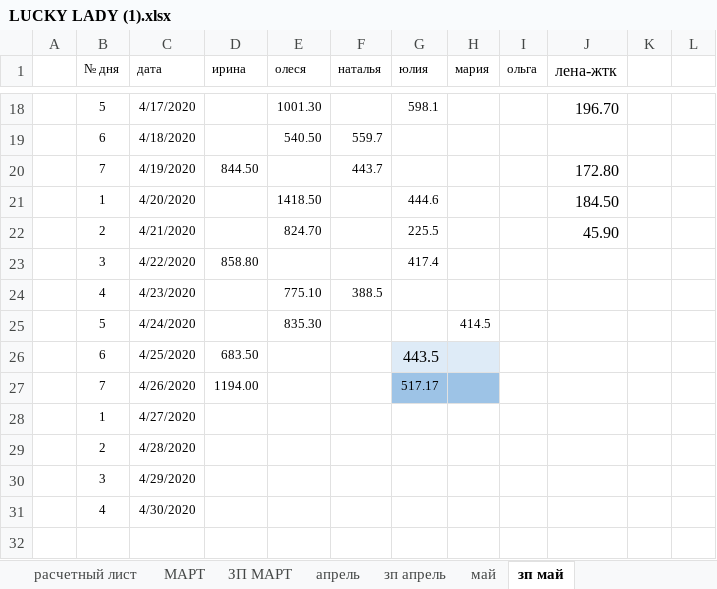
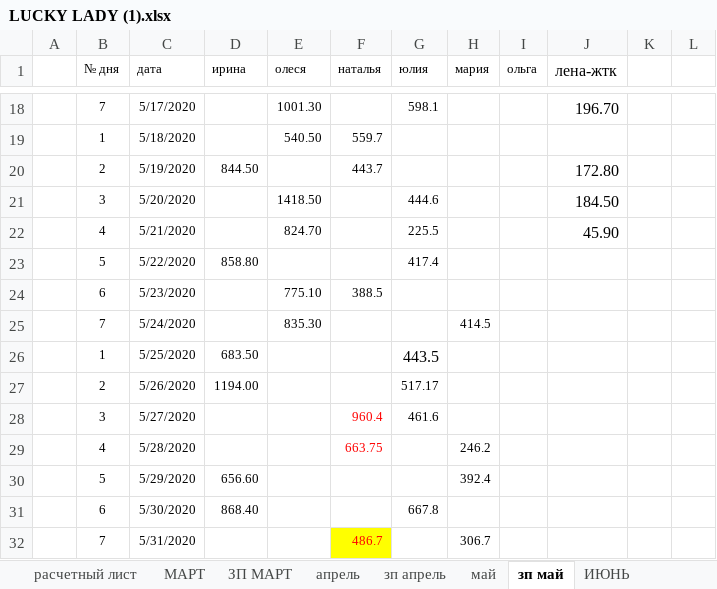
Before and after one commit to vitalusdza/lucky-lady, an Excel workbook: LUCKY LADY (1).xlsx, sheet зп май, drawn as a sheet; only a part is shown, gaps mark what is left out; values as stored, in another font and other column widths than the file's, no borders; conditional formats not drawn; removed rows and columns are numbered as before the commit, all else as after; the diff covers the shown part only; the diff names each change by its address in the sheet, - before the commit and + after, or states it on an @@ line.

```diff
--- a/LUCKY LADY (1).xlsx (sheet зп май)
+++ b/LUCKY LADY (1).xlsx (sheet зп май)
+sheet tab: ИЮНЬ
-B18 (№ дня): 5
+B18 (№ дня): 7
-C18 (дата): 4/17/2020
+C18 (дата): 5/17/2020
-B19 (№ дня): 6
+B19 (№ дня): 1
-C19 (дата): 4/18/2020
+C19 (дата): 5/18/2020
-B20 (№ дня): 7
+B20 (№ дня): 2
-C20 (дата): 4/19/2020
+C20 (дата): 5/19/2020
-B21 (№ дня): 1
+B21 (№ дня): 3
-C21 (дата): 4/20/2020
+C21 (дата): 5/20/2020
-B22 (№ дня): 2
+B22 (№ дня): 4
-C22 (дата): 4/21/2020
+C22 (дата): 5/21/2020
-B23 (№ дня): 3
+B23 (№ дня): 5
-C23 (дата): 4/22/2020
+C23 (дата): 5/22/2020
-B24 (№ дня): 4
+B24 (№ дня): 6
-C24 (дата): 4/23/2020
+C24 (дата): 5/23/2020
-B25 (№ дня): 5
+B25 (№ дня): 7
-C25 (дата): 4/24/2020
+C25 (дата): 5/24/2020
-B26 (№ дня): 6
+B26 (№ дня): 1
-C26 (дата): 4/25/2020
+C26 (дата): 5/25/2020
-G26:H26 fill: #DEEBF7
+G26:H26 fill: none
-B27 (№ дня): 7
+B27 (№ дня): 2
-C27 (дата): 4/26/2020
+C27 (дата): 5/26/2020
-G27:H27 fill: #9DC3E6
+G27:H27 fill: none
-row 28:  | 1 | 4/27/2020
-row 29:  | 2 | 4/28/2020
-row 30:  | 3 | 4/29/2020
-row 31:  | 4 | 4/30/2020
-row 28: (empty)
+row 28:  | 3 | 5/27/2020 |  |  | 960.4 | 461.6
+row 29:  | 4 | 5/28/2020 |  |  | 663.75 |  | 246.2
+row 30:  | 5 | 5/29/2020 | 656.60 |  |  |  | 392.4
+row 31:  | 6 | 5/30/2020 | 868.40 |  |  | 667.8
+row 32:  | 7 | 5/31/2020 |  |  | 486.7 |  | 306.7
```
Also changed, not shown: 66 edited cells elsewhere in this sheet, sheet май, sheet ОБЩЕЕ, other sheet tabs, formulas that keep their value, hidden cells, charts or pictures.
